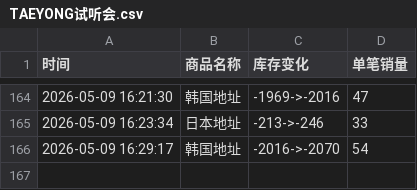
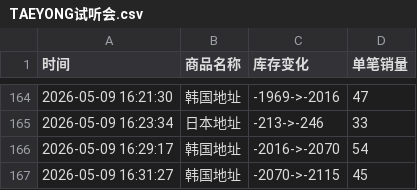
Before and after one commit to yuiki001/TAEYONG_k4, a CSV file: TAEYONG试听会.csv, drawn as a sheet; only a part is shown, gaps mark what is left out.

Commit message:
自动更新数据 2026-05-09 16:31:29

```diff
--- a/TAEYONG试听会.csv
+++ b/TAEYONG试听会.csv
@@ -166 +166,2 @@
 2026-05-09 16:29:17,韩国地址,-2016->-2070,54
+2026-05-09 16:31:27,韩国地址,-2070->-2115,45
```
